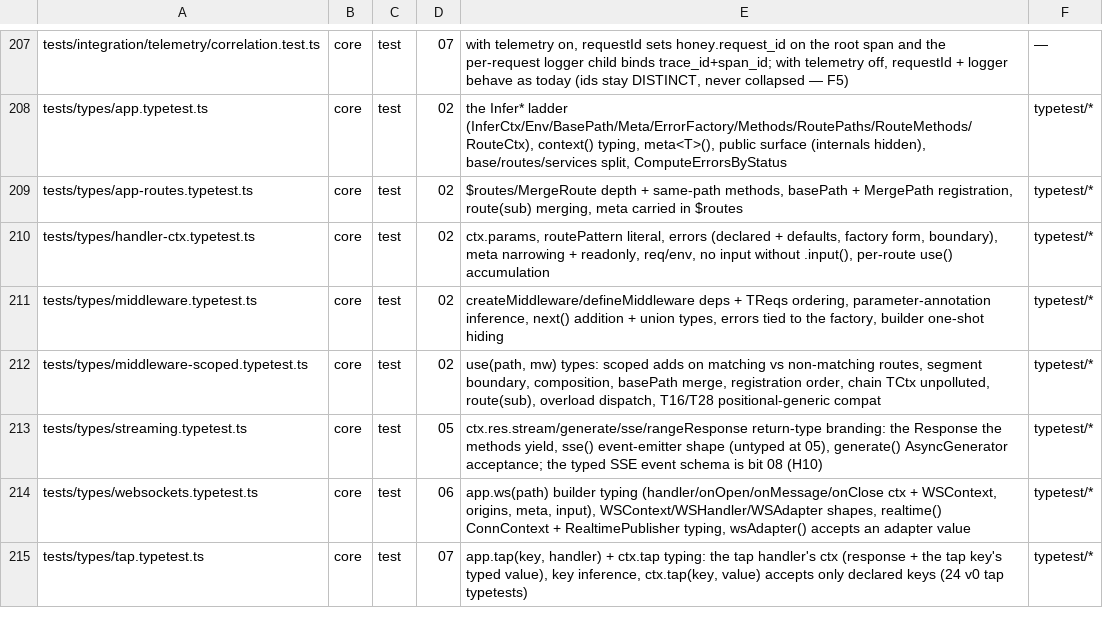
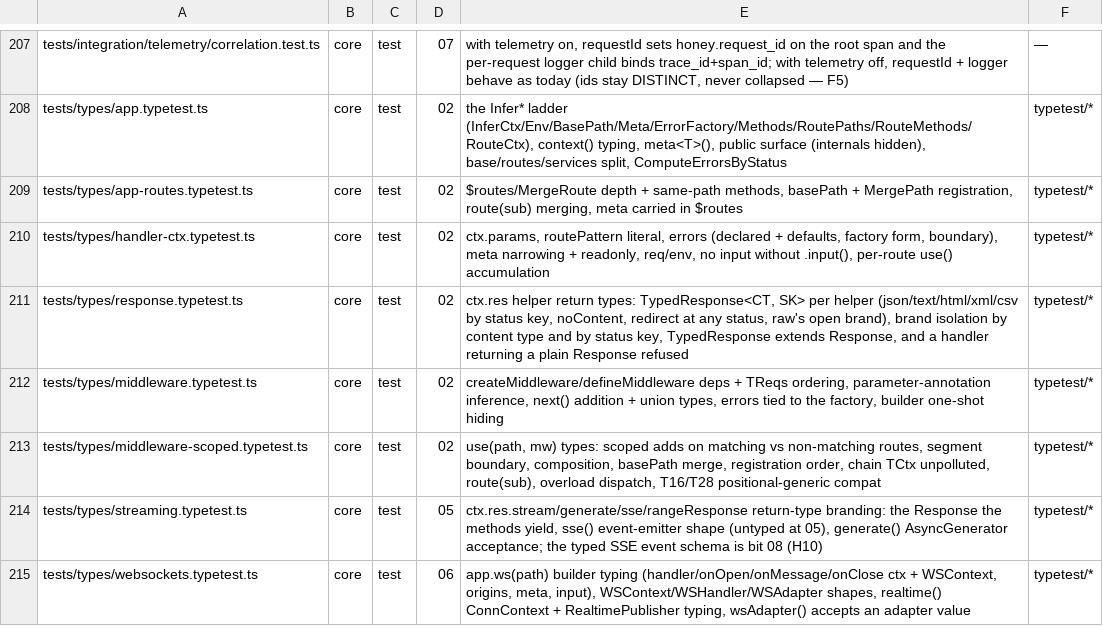
Before and after one commit to lovrozagar/honey, a TSV file: blueprint/files.tsv, drawn as a sheet; only a part is shown, gaps mark what is left out; the shorter side is filled out with more unchanged rows.

Commit message:
docs(blueprint): row for response.typetest.ts (TypedResponse branding, bit 02)

```diff
--- a/blueprint/files.tsv
+++ b/blueprint/files.tsv
@@ -210,2 +210,3 @@ tests/types/app-routes.typetest.ts	core	test	02	$routes/MergeRoute depth + same-
 tests/types/handler-ctx.typetest.ts	core	test	02	ctx.params, routePattern literal, errors (declared + defaults, factory form, boundary), meta narrowing + readonly, req/env, no input without .input(), per-route use() accumulation	typetest/*
+tests/types/response.typetest.ts	core	test	02	ctx.res helper return types: TypedResponse<CT, SK> per helper (json/text/html/xml/csv by status key, noContent, redirect at any status, raw's open brand), brand isolation by content type and by status key, TypedResponse extends Response, and a handler returning a plain Response refused	typetest/*
 tests/types/middleware.typetest.ts	core	test	02	createMiddleware/defineMiddleware deps + TReqs ordering, parameter-annotation inference, next() addition + union types, errors tied to the factory, builder one-shot hiding	typetest/*
```
